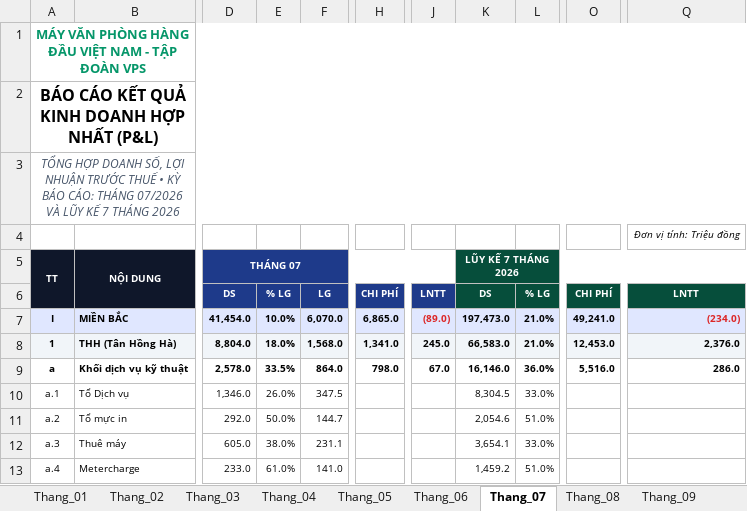
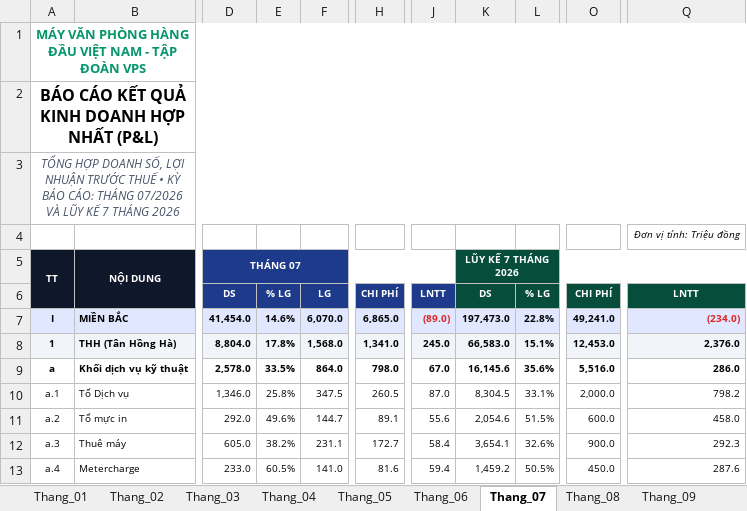
Before and after one commit to vanhaitech86-lab/vps-dashboard, an Excel workbook: Template_Bao_Cao_KQKD_Hop_Nhat_VPS.xlsx, sheet Thang_07, drawn as a sheet; only a part is shown, gaps mark what is left out; values as stored, in another font and other column widths than the file's, no borders; the diff covers the shown part only; the diff names each change by its address in the sheet, - before the commit and + after, or states it on an @@ line.

```diff
--- a/Template_Bao_Cao_KQKD_Hop_Nhat_VPS.xlsx (sheet Thang_07)
+++ b/Template_Bao_Cao_KQKD_Hop_Nhat_VPS.xlsx (sheet Thang_07)
-E7: 10.0%
+E7: 14.6%
-L7: 21.0%
+L7: 22.8%
-E8: 18.0%
+E8: 17.8%
-L8: 21.0%
+L8: 15.1%
-K9: 16,146.0
+K9: 16,145.6
-L9: 36.0%
+L9: 35.6%
-E10: 26.0%
+E10: 25.8%
-H10: (empty)
+H10: 260.5
-J10: (empty)
+J10: 87.0
-L10: 33.0%
+L10: 33.1%
-O10: (empty)
+O10: 2,000.0
-Q10: (empty)
+Q10: 798.2
-E11: 50.0%
+E11: 49.6%
-H11: (empty)
+H11: 89.1
-J11: (empty)
+J11: 55.6
-L11: 51.0%
+L11: 51.5%
-O11: (empty)
+O11: 600.0
-Q11: (empty)
+Q11: 458.0
-E12: 38.0%
+E12: 38.2%
-H12: (empty)
+H12: 172.7
-J12: (empty)
+J12: 58.4
-L12: 33.0%
+L12: 32.6%
-O12: (empty)
+O12: 900.0
-Q12: (empty)
+Q12: 292.3
-E13: 61.0%
+E13: 60.5%
-H13: (empty)
+H13: 81.6
-J13: (empty)
+J13: 59.4
-L13: 51.0%
+L13: 50.5%
-O13: (empty)
+O13: 450.0
-Q13: (empty)
+Q13: 287.6
```
Also changed, not shown: 97 edited cells and cell formats elsewhere in this sheet, sheet Thang_05, sheet Thang_06, sheet Thang_08, sheet Thang_09, sheet Thang_10, sheet Thang_11, 7 more sheets, other sheet tabs, 2 other files.
